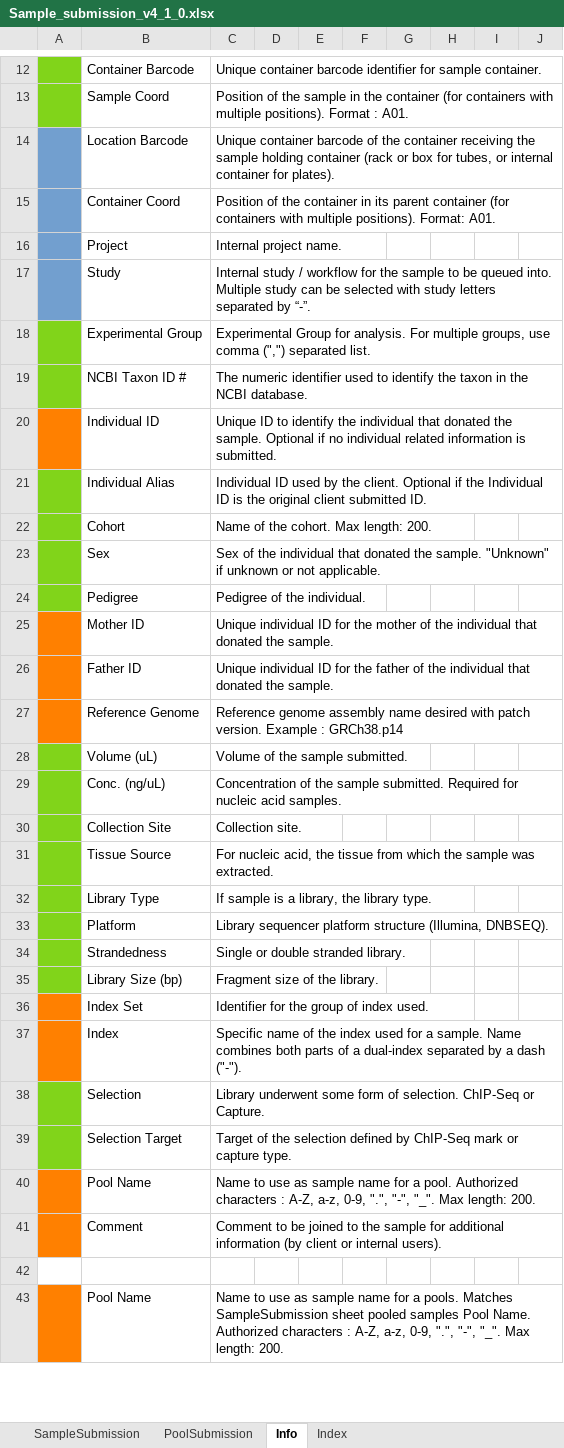
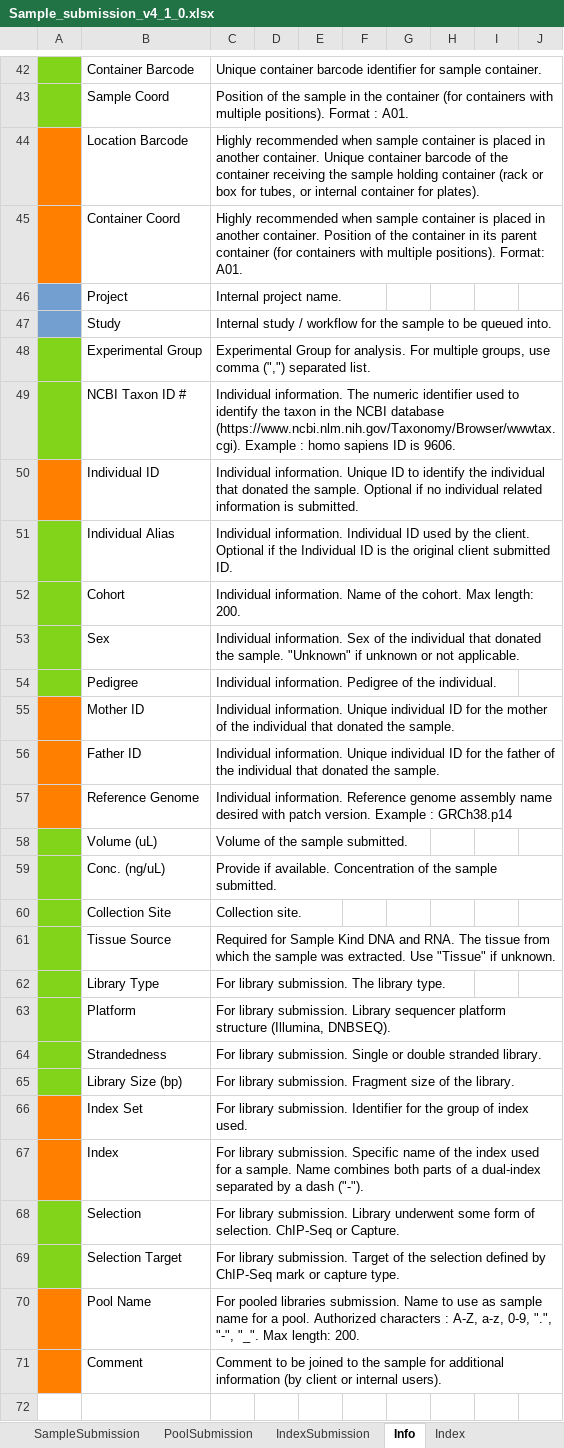
Before and after one commit to c3g/freezeman, an Excel workbook: backend/fms_core/static/submission_templates/Sample_submission_v4_1_0.xlsx, sheet Info, drawn as a sheet; only a part is shown, gaps mark what is left out; the shorter side is filled out with more unchanged rows; values as stored, in another font and other column widths than the file's, no borders; addresses are those after the commit; the diff covers the shown part only; the diff names each change by its address in the sheet, - before the commit and + after, or states it on an @@ line.

Commit message:
Sample submission template small tweaks to info and presentation. Collection Site no longer mandatory. Fix to edit page listing of the collection site.

```diff
--- a/backend/fms_core/static/submission_templates/Sample_submission_v4_1_0.xlsx (sheet Info)
+++ b/backend/fms_core/static/submission_templates/Sample_submission_v4_1_0.xlsx (sheet Info)
+sheet tab: IndexSubmission
-A44:A45 fill: #729FCF
+A44:A45 fill: #FF8000
-C44: Unique container…
+C44: Highly recommended when sample container is placed in another container. Unique container…
-C45: Position of…
+C45: Highly recommended when sample container is placed in another container. Position of…
-C47: …queued into. Multiple study can be selected with study letters separated by “-”.
+C47: …queued into.
-C49: The numeric identifier used to identify the taxon in the NCBI database.
+C49: Individual information. The numeric identifier used to identify the taxon in the NCBI database (https://www.ncbi.nlm.nih.gov/Taxonomy/Browser/wwwtax.cgi). Example : homo sapiens ID is 9606.
-C50: Unique ID…
+C50: Individual information. Unique ID…
-C51: Individual ID used…
+C51: Individual information. Individual ID used…
-C52: Name of…
+C52: Individual information. Name of…
-C53: Sex of…
+C53: Individual information. Sex of…
-C54: Pedigree of the individual.
+C54: Individual information. Pedigree of the individual.
-C55: Unique individual…
+C55: Individual information. Unique individual…
-C56: Unique individual…
+C56: Individual information. Unique individual…
-C57: Reference genome…
+C57: Individual information. Reference genome…
-C59: Concentration of the sample submitted. Required for nucleic acid samples.
+C59: Provide if available. Concentration of the sample submitted.
-C61: For nucleic acid, the tissue from which the sample was extracted.
+C61: Required for Sample Kind DNA and RNA. The tissue from which the sample was extracted. Use "Tissue" if unknown.
-C62: If sample is a library, the library type.
+C62: For library submission. The library type.
-C63: Library sequencer…
+C63: For library submission. Library sequencer…
-C64: Single or…
+C64: For library submission. Single or…
-C65: Fragment size of the library.
+C65: For library submission. Fragment size of the library.
-C66: Identifier for…
+C66: For library submission. Identifier for…
-C67: Specific name…
+C67: For library submission. Specific name…
-C68: Library underwent…
+C68: For library submission. Library underwent…
-C69: Target of…
+C69: For library submission. Target of…
-C70: Name to…
+C70: For pooled libraries submission. Name to…
```
Also changed, not shown: 30 added rows, 2 edited cells and cell formats elsewhere in this sheet, sheet Index, sheet SampleSubmission, charts or pictures, 14 other files.
